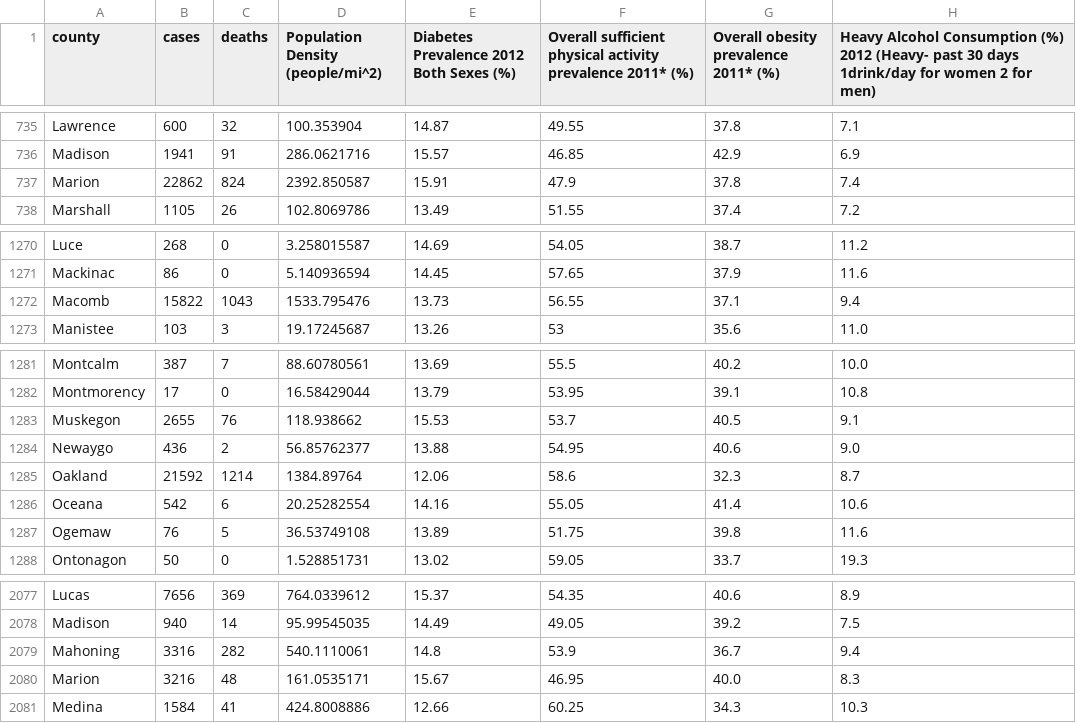
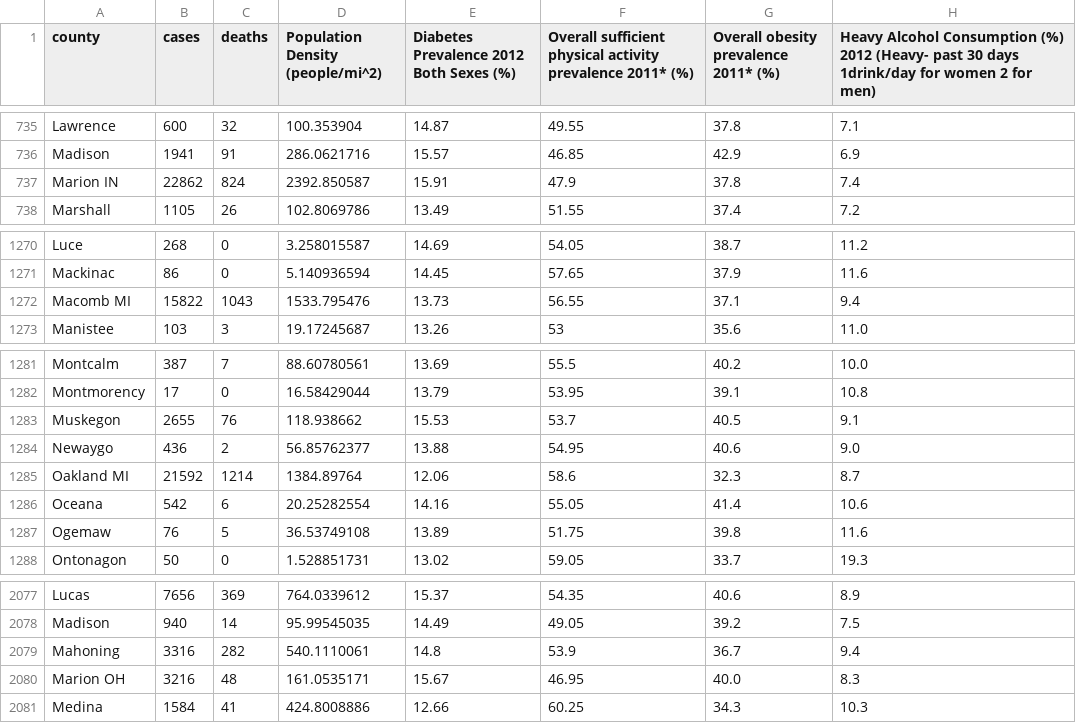
Before and after one commit to nolzaj93/COVID19-Data-Mining, a CSV file: DMProjectData.csv, drawn as a sheet; only a part is shown, gaps mark what is left out; the diff names each change by its address in the sheet, - before the commit and + after, or states it on an @@ line.

Commit message:
Update DMProjectData.csv

```diff
--- a/DMProjectData.csv
+++ b/DMProjectData.csv
-A737 (county): Marion
+A737 (county): Marion IN
-A1272 (county): Macomb
+A1272 (county): Macomb MI
-A1285 (county): Oakland
+A1285 (county): Oakland MI
-A2080 (county): Marion
+A2080 (county): Marion OH
```
